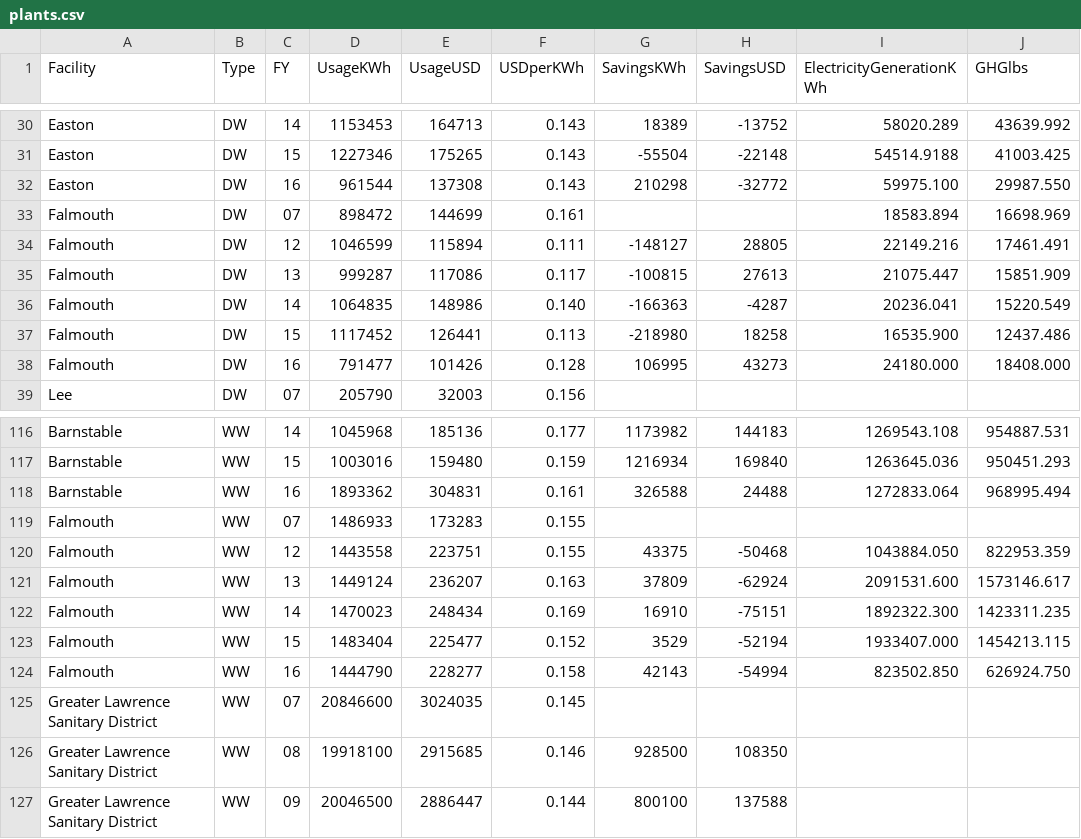
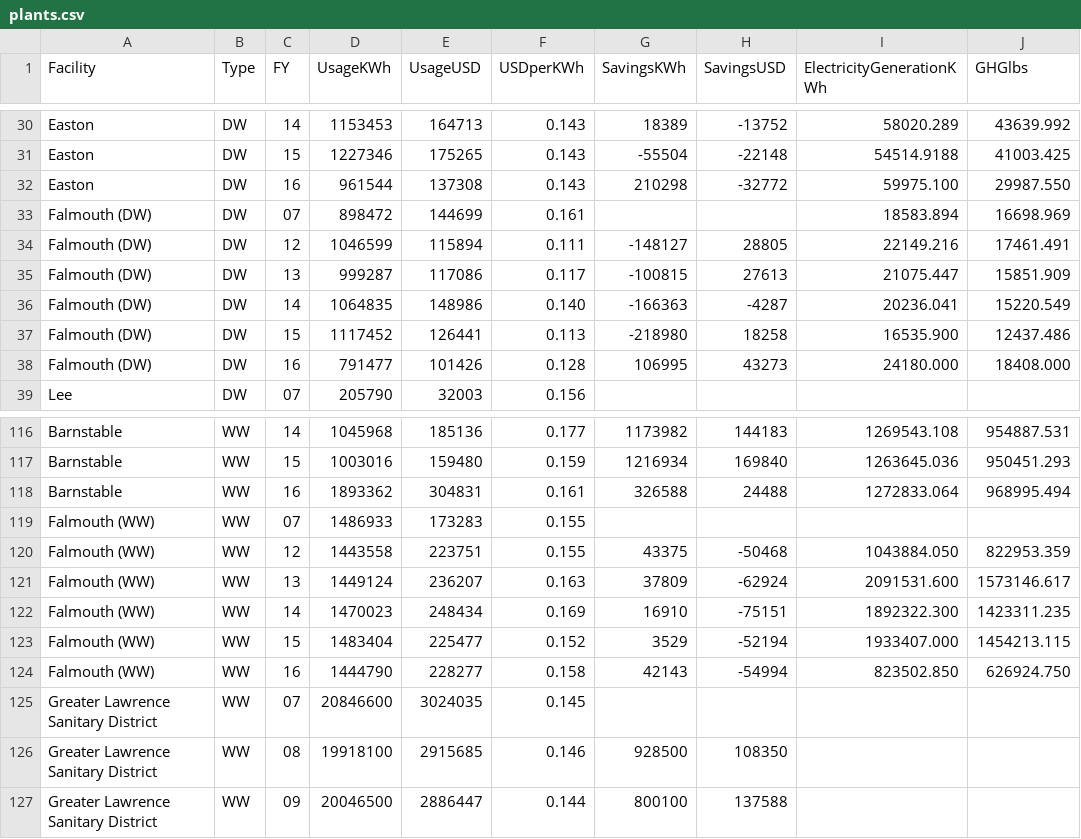
Before and after one commit to bootoff/171_FinalProject, a CSV file: data/plants.csv, drawn as a sheet; only a part is shown, gaps mark what is left out.

```diff
--- a/data/plants.csv
+++ b/data/plants.csv
@@ -32,8 +32,8 @@ Facility,Type,FY,UsageKWh,UsageUSD,USDperKWh,SavingsKWh,SavingsUSD,ElectricityGe
 "Easton","DW","16","961544","137308","0.143","210298","-32772","59975.100","29987.550"
-"Falmouth","DW","07","898472","144699","0.161",,,"18583.894","16698.969"
-"Falmouth","DW","12","1046599","115894","0.111","-148127","28805","22149.216","17461.491"
-"Falmouth","DW","13","999287","117086","0.117","-100815","27613","21075.447","15851.909"
-"Falmouth","DW","14","1064835","148986","0.140","-166363","-4287","20236.041","15220.549"
-"Falmouth","DW","15","1117452","126441","0.113","-218980","18258","16535.900","12437.486"
-"Falmouth","DW","16","791477","101426","0.128","106995","43273","24180.000","18408.000"
+"Falmouth (DW)","DW","07","898472","144699","0.161",,,"18583.894","16698.969"
+"Falmouth (DW)","DW","12","1046599","115894","0.111","-148127","28805","22149.216","17461.491"
+"Falmouth (DW)","DW","13","999287","117086","0.117","-100815","27613","21075.447","15851.909"
+"Falmouth (DW)","DW","14","1064835","148986","0.140","-166363","-4287","20236.041","15220.549"
+"Falmouth (DW)","DW","15","1117452","126441","0.113","-218980","18258","16535.900","12437.486"
+"Falmouth (DW)","DW","16","791477","101426","0.128","106995","43273","24180.000","18408.000"
 "Lee","DW","07","205790","32003","0.156",,,,
@@ -118,8 +118,8 @@ Facility,Type,FY,UsageKWh,UsageUSD,USDperKWh,SavingsKWh,SavingsUSD,ElectricityGe
 "Barnstable","WW","16","1893362","304831","0.161","326588","24488","1272833.064","968995.494"
-"Falmouth","WW","07","1486933","173283","0.155",,,,
-"Falmouth","WW","12","1443558","223751","0.155","43375","-50468","1043884.050","822953.359"
-"Falmouth","WW","13","1449124","236207","0.163","37809","-62924","2091531.600","1573146.617"
-"Falmouth","WW","14","1470023","248434","0.169","16910","-75151","1892322.300","1423311.235"
-"Falmouth","WW","15","1483404","225477","0.152","3529","-52194","1933407.000","1454213.115"
-"Falmouth","WW","16","1444790","228277","0.158","42143","-54994","823502.850","626924.750"
+"Falmouth (WW)","WW","07","1486933","173283","0.155",,,,
+"Falmouth (WW)","WW","12","1443558","223751","0.155","43375","-50468","1043884.050","822953.359"
+"Falmouth (WW)","WW","13","1449124","236207","0.163","37809","-62924","2091531.600","1573146.617"
+"Falmouth (WW)","WW","14","1470023","248434","0.169","16910","-75151","1892322.300","1423311.235"
+"Falmouth (WW)","WW","15","1483404","225477","0.152","3529","-52194","1933407.000","1454213.115"
+"Falmouth (WW)","WW","16","1444790","228277","0.158","42143","-54994","823502.850","626924.750"
 "Greater Lawrence Sanitary District","WW","07","20846600","3024035","0.145",,,,
```
Also changed, not shown: 1 other file.
